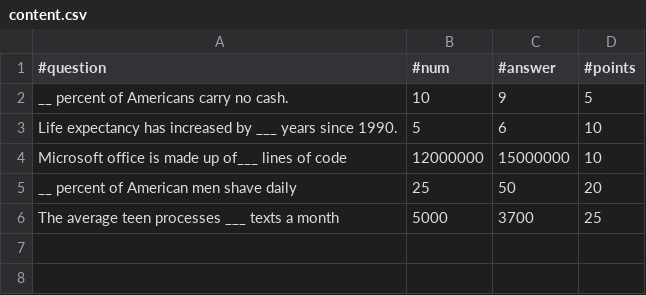
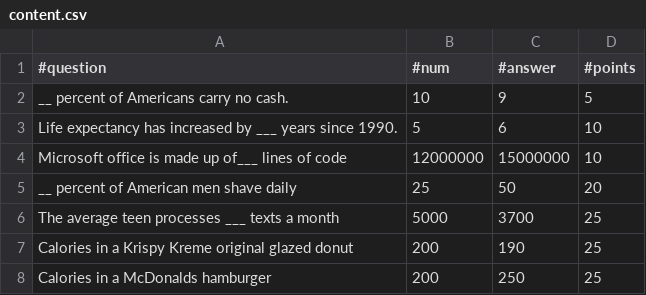
Before and after one commit to cmr624/prototypes_higherlower, a CSV file: content.csv, drawn as a sheet.

Commit message:
added a couple of questions

```diff
--- a/content.csv
+++ b/content.csv
@@ -6 +6,3 @@ __ percent of American men shave daily,25,50,20
 The average teen processes ___ texts a month,5000,3700,25
+Calories in a Krispy Kreme original glazed donut,200,190,25
+Calories in a McDonalds hamburger,200,250,25
```
